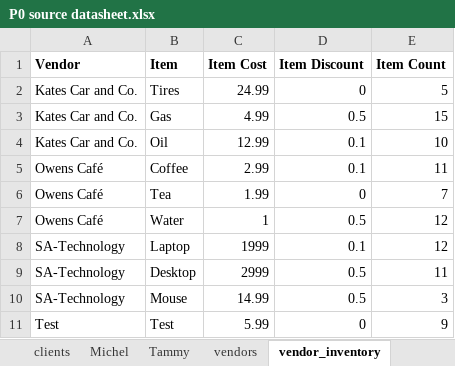
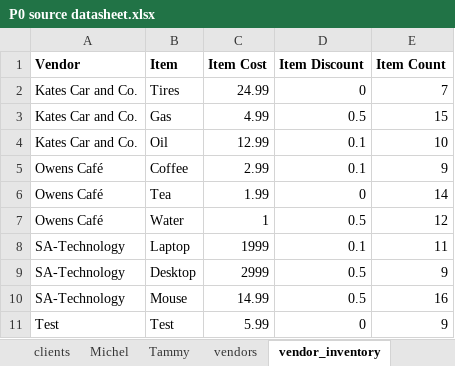
Before and after one commit to 210927-Reston-UiPath/Yu_T_Bradburn_K-P0, an Excel workbook: P0 source datasheet.xlsx, sheet vendor_inventory, drawn as a sheet; values as stored, in another font and other column widths than the file's, no borders; the diff names each change by its address in the sheet, - before the commit and + after, or states it on an @@ line.

```diff
--- a/P0 source datasheet.xlsx (sheet vendor_inventory)
+++ b/P0 source datasheet.xlsx (sheet vendor_inventory)
-E2 (Item Count): 5
+E2 (Item Count): 7
-E5 (Item Count): 11
+E5 (Item Count): 9
-E6 (Item Count): 7
+E6 (Item Count): 14
-E8 (Item Count): 12
+E8 (Item Count): 11
-E9 (Item Count): 11
+E9 (Item Count): 9
-E10 (Item Count): 3
+E10 (Item Count): 16
```
Also changed, not shown: sheet expense_reports, sheet out_of_stock, sheet clients, 1 other file.
